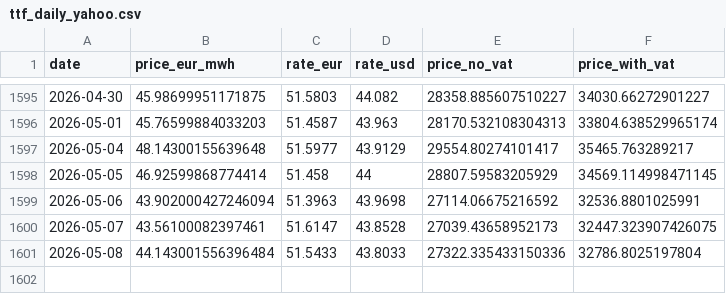
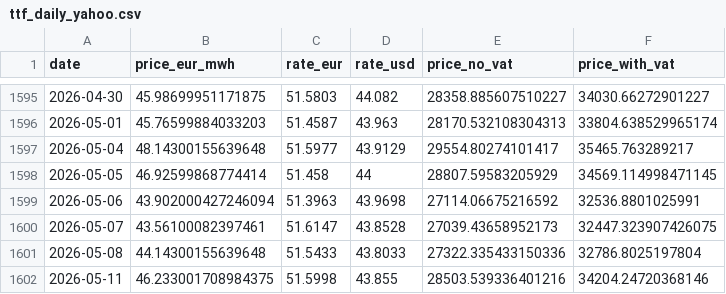
Before and after one commit to atsokol/energy-data-ua-eu, a CSV file: data/data_raw/ttf_daily_yahoo.csv, drawn as a sheet; only a part is shown, gaps mark what is left out.

```diff
--- a/data/data_raw/ttf_daily_yahoo.csv
+++ b/data/data_raw/ttf_daily_yahoo.csv
@@ -1600,2 +1600,3 @@ date,price_eur_mwh,rate_eur,rate_usd,price_no_vat,price_with_vat
 2026-05-07,43.56100082397461,51.6147,43.8528,27039.43658952173,32447.323907426075
-2026-05-08,44.143001556396484,51.5433,43.8033,27322.335433150336,32786.8025197804
+2026-05-08,44.14300155639648,51.5433,43.8033,27322.335433150336,32786.8025197804
+2026-05-11,46.233001708984375,51.5998,43.855,28503.539336401216,34204.24720368146
```
Also changed, not shown: data/data_output/DAM weighted price UA.csv, data/data_output/capture_factors_monthly.csv, 14 other files.
